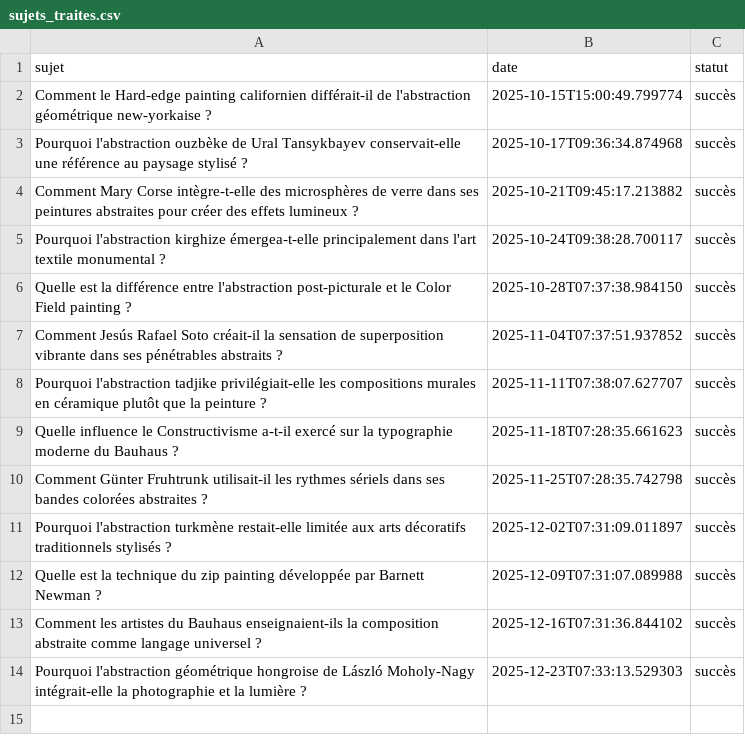
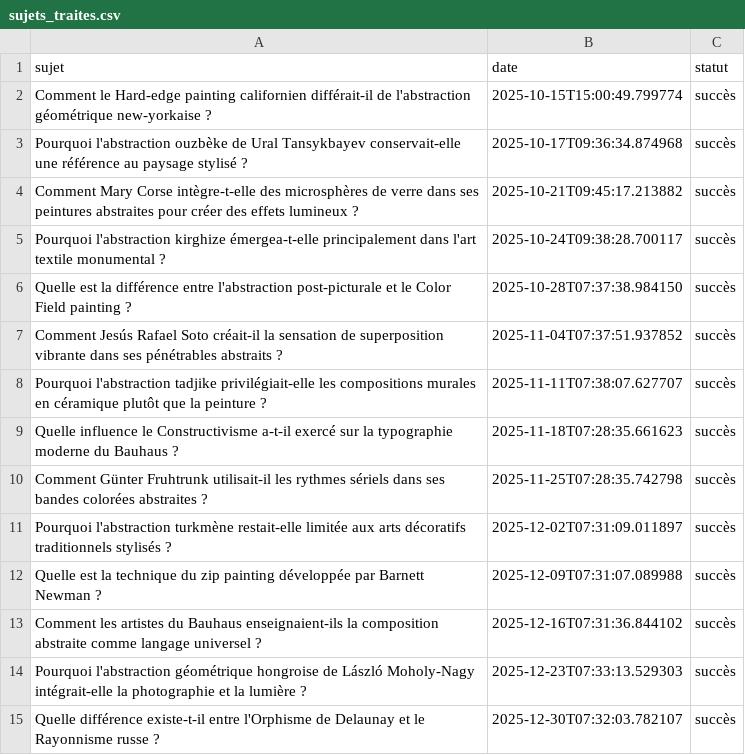
Before and after one commit to Metalosmose21/Abstrait-4, a CSV file: sujets_traites.csv, drawn as a sheet; the diff names each change by its address in the sheet, - before the commit and + after, or states it on an @@ line.

```diff
--- a/sujets_traites.csv
+++ b/sujets_traites.csv
+row 15: Quelle différence existe-t-il entre l'Orphisme de Delaunay et le Rayonnisme russe ? | 2025-12-30T07:32:03.782107 | succès
```
Also changed, not shown: sujets.csv.
